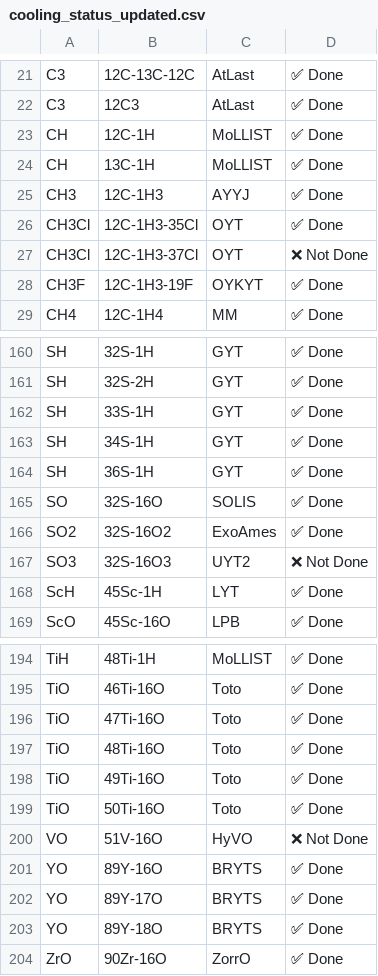
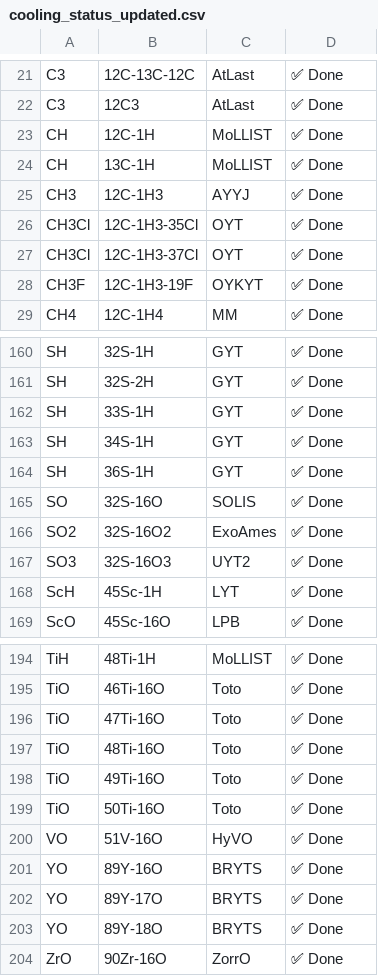
Before and after one commit to JRnonr/exomol-cooling-functions, a CSV file: cooling_status_updated.csv, drawn as a sheet; only a part is shown, gaps mark what is left out.

```diff
--- a/cooling_status_updated.csv
+++ b/cooling_status_updated.csv
@@ -26,3 +26,3 @@ CH3,12C-1H3,AYYJ,✅ Done
 CH3Cl,12C-1H3-35Cl,OYT,✅ Done
-CH3Cl,12C-1H3-37Cl,OYT,❌ Not Done
+CH3Cl,12C-1H3-37Cl,OYT,✅ Done
 CH3F,12C-1H3-19F,OYKYT,✅ Done
@@ -166,3 +166,3 @@ SO,32S-16O,SOLIS,✅ Done
 SO2,32S-16O2,ExoAmes,✅ Done
-SO3,32S-16O3,UYT2,❌ Not Done
+SO3,32S-16O3,UYT2,✅ Done
 ScH,45Sc-1H,LYT,✅ Done
@@ -199,3 +199,3 @@ TiO,49Ti-16O,Toto,✅ Done
 TiO,50Ti-16O,Toto,✅ Done
-VO,51V-16O,HyVO,❌ Not Done
+VO,51V-16O,HyVO,✅ Done
 YO,89Y-16O,BRYTS,✅ Done
```
Also changed, not shown: 3 other files.
